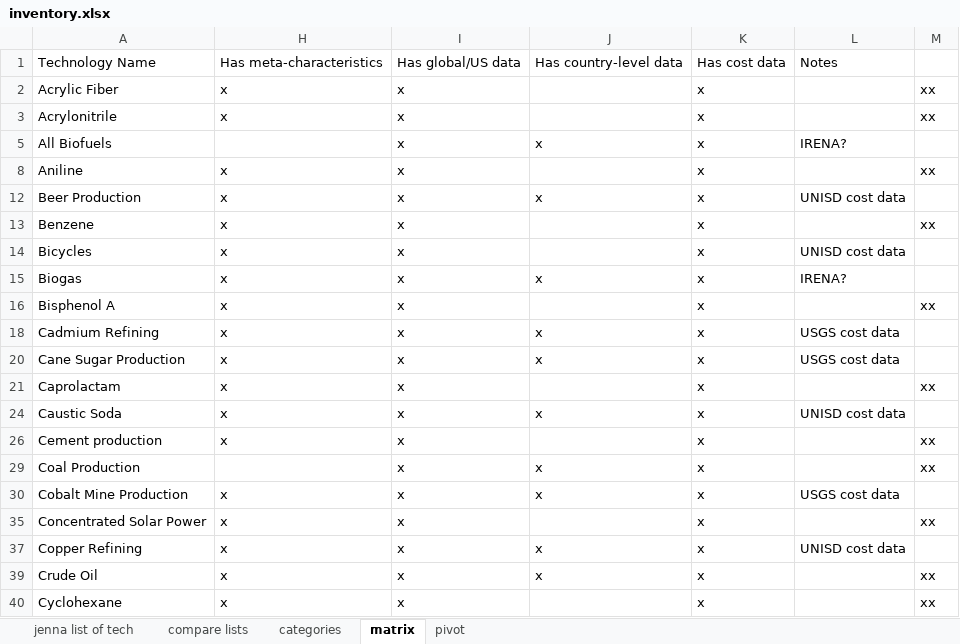
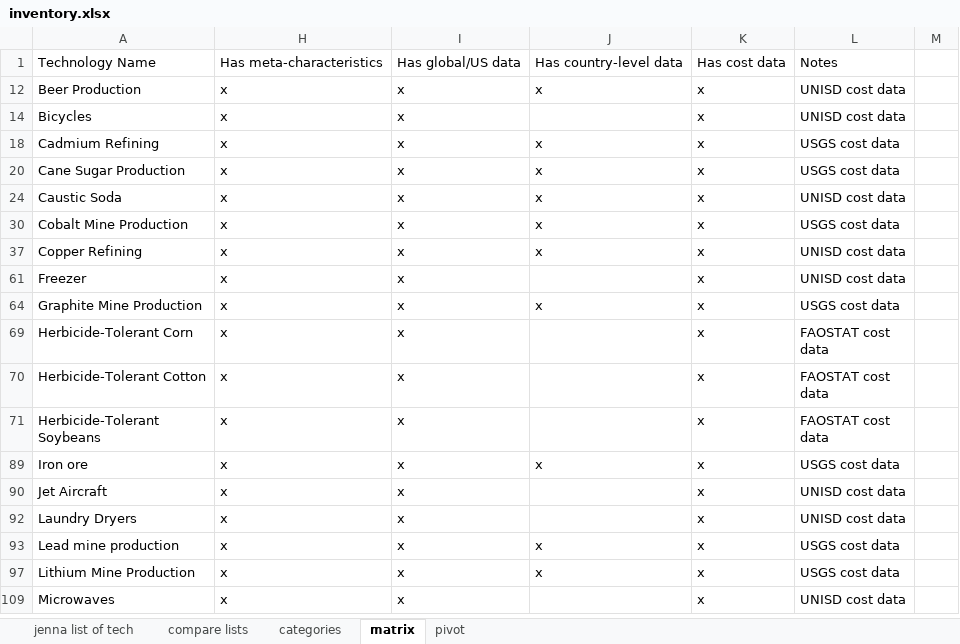
Before and after one commit to ariana848/historical_tech, an Excel workbook: inventory.xlsx, sheet matrix, drawn as a sheet; only a part is shown; the shorter side is filled out with more unchanged rows; values as stored, in another font and other column widths than the file's, no borders; conditional formats not drawn; the diff covers the shown part only; the diff names each change by its address in the sheet, - before the commit and + after, or states it on an @@ line.

```diff
--- a/inventory.xlsx (sheet matrix)
+++ b/inventory.xlsx (sheet matrix)
@@ row 2 hidden: Acrylic Fiber | x | x |  | x |  | xx @@
@@ row 3 hidden: Acrylonitrile | x | x |  | x |  | xx @@
-row 5: All Biofuels |  | x | x | x | IRENA?
@@ row 8 hidden: Aniline | x | x |  | x |  | xx @@
@@ row 13 hidden: Benzene | x | x |  | x |  | xx @@
-row 15: Biogas | x | x | x | x | IRENA?
@@ row 16 hidden: Bisphenol A | x | x |  | x |  | xx @@
@@ row 21 hidden: Caprolactam | x | x |  | x |  | xx @@
@@ row 26 hidden: Cement production | x | x |  | x |  | xx @@
@@ row 29 hidden: Coal Production |  | x | x | x |  | xx @@
@@ row 35 hidden: Concentrated Solar Power | x | x |  | x |  | xx @@
@@ row 39 hidden: Crude Oil | x | x | x | x |  | xx @@
@@ row 40 hidden: Cyclohexane | x | x |  | x |  | xx @@
```
Also changed, not shown: 1 removed row and 41 hidden or unhidden rows elsewhere in this sheet, hidden cells, 12 other files.
